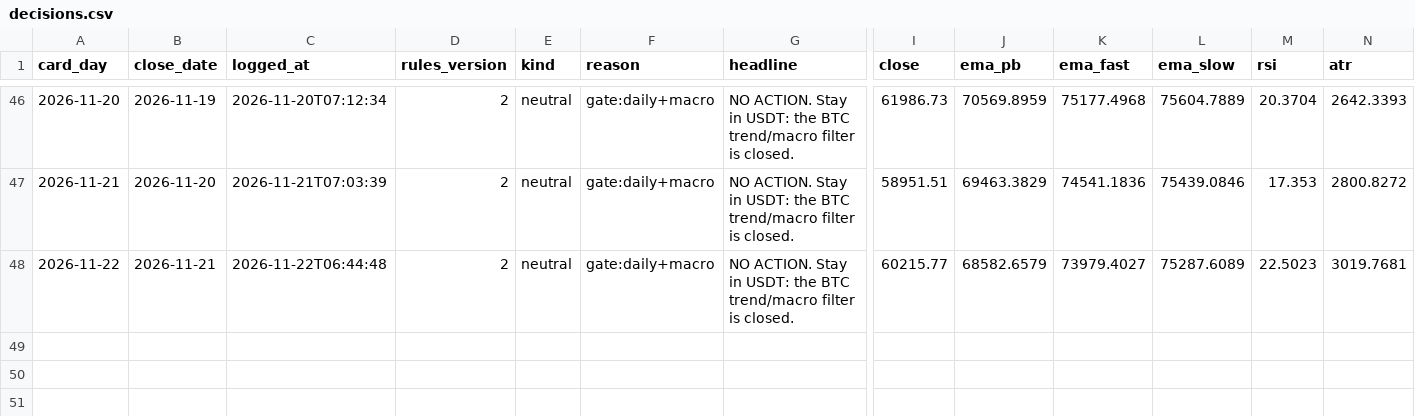
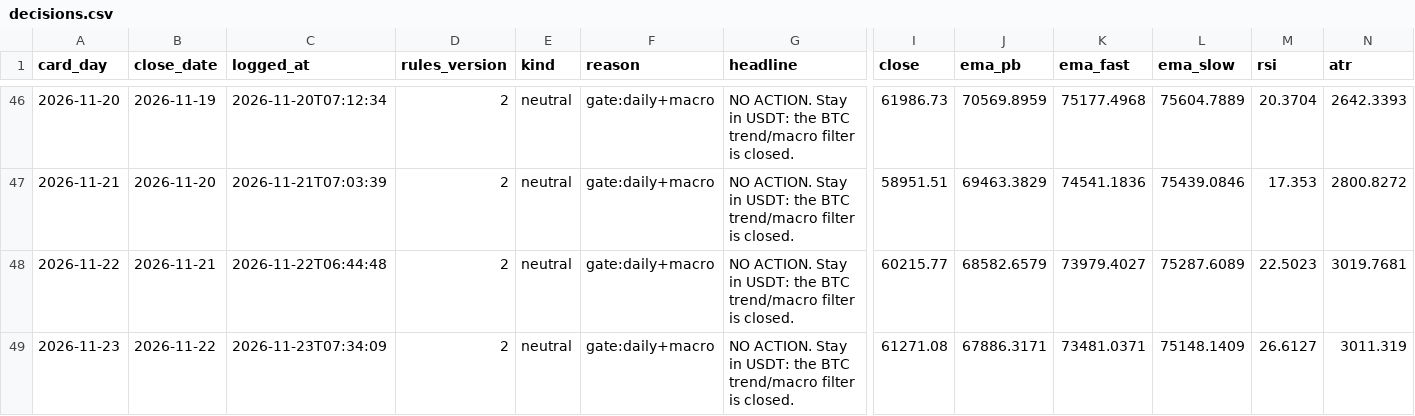
Before and after one commit to raiyan22/spot-trd, a CSV file: journal/decisions.csv, drawn as a sheet; only a part is shown, gaps mark what is left out; rows hold the shown columns only; the diff names each change by its address in the sheet, - before the commit and + after, or states it on an @@ line.

```diff
--- a/journal/decisions.csv
+++ b/journal/decisions.csv
+row 49: 2026-11-23 | 2026-11-22 | 2026-11-23T07:34:09 | 2 | neutral | gate:daily+macro | NO ACTION. Stay in USDT: the BTC trend/macro filter is closed. | 61271.08 | 67886.3171 | 73481.0371 | 75148.1409 | 26.6127 | 3011.319
```
